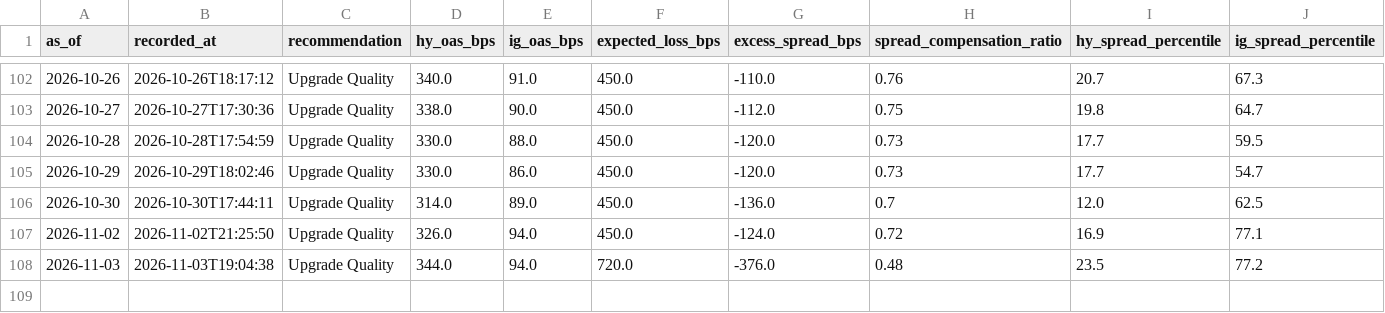
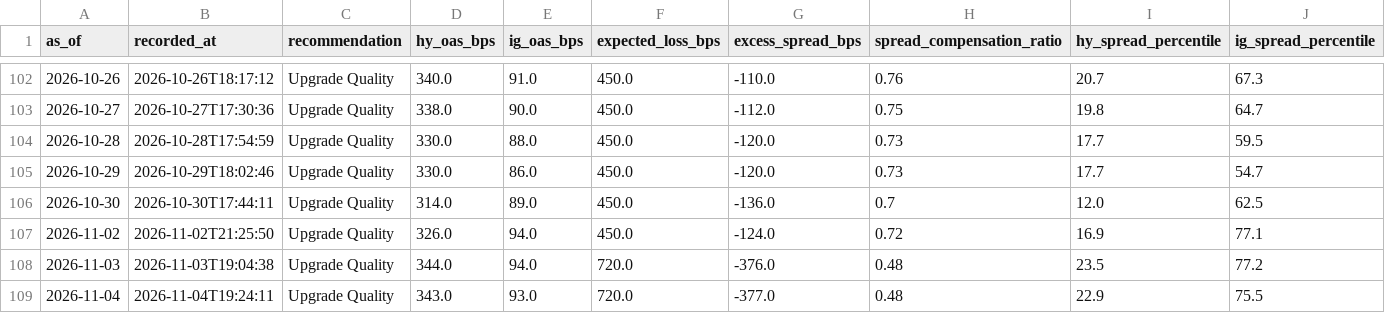
Before and after one commit to AaronMAlbright/credit-risk-dashboard, a CSV file: history/credit_compensation_scorecard_history.csv, drawn as a sheet; only a part is shown, gaps mark what is left out; rows hold the shown columns only; the diff names each change by its address in the sheet, - before the commit and + after, or states it on an @@ line.

```diff
--- a/history/credit_compensation_scorecard_history.csv
+++ b/history/credit_compensation_scorecard_history.csv
+row 109: 2026-11-04 | 2026-11-04T19:24:11 | Upgrade Quality | 343.0 | 93.0 | 720.0 | -377.0 | 0.48 | 22.9 | 75.5
```
Also changed, not shown: history/model_run_history.csv, 1 other file.
